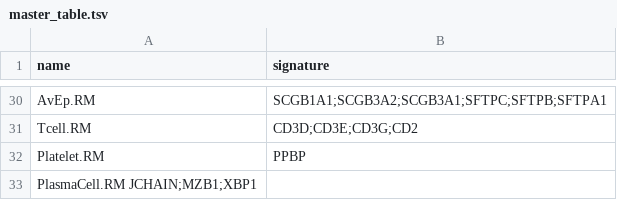
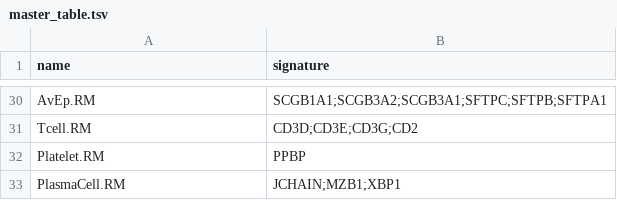
Before and after one commit to BimberLab/RIRA, a TSV file: inst/gates/master_table.tsv, drawn as a sheet; only a part is shown, gaps mark what is left out.

Commit message:
Fix tab character

```diff
--- a/inst/gates/master_table.tsv
+++ b/inst/gates/master_table.tsv
@@ -32,2 +32,2 @@ Tcell.RM	CD3D;CD3E;CD3G;CD2
 Platelet.RM	PPBP
-PlasmaCell.RM   JCHAIN;MZB1;XBP1
+PlasmaCell.RM	JCHAIN;MZB1;XBP1
```
